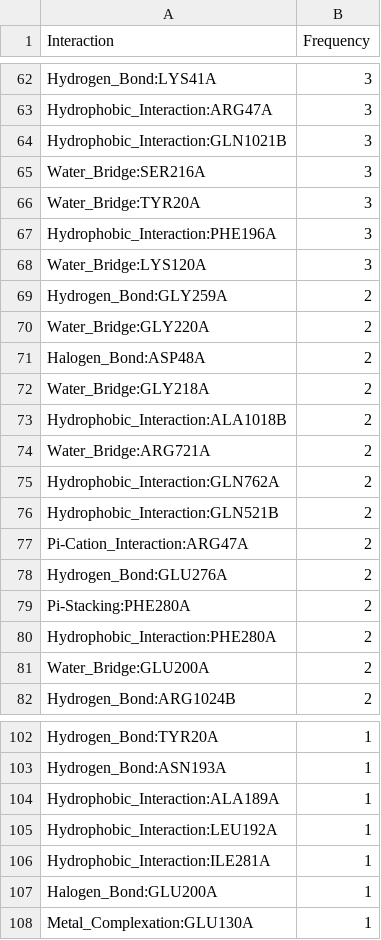
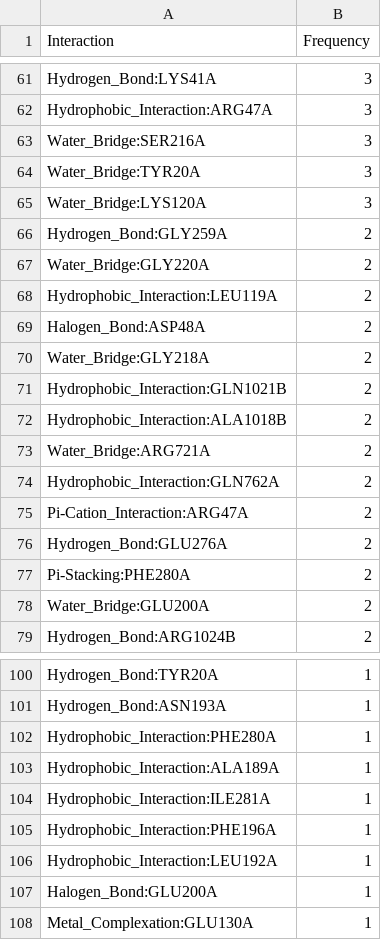
Before and after one commit to michabirklbauer/protein_docking, a CSV file: data/protein-tyrosine_phosphatase_1B/results/protein-tyrosine_phosphatase_1B_freq.csv, drawn as a sheet; only a part is shown, gaps mark what is left out; the diff covers the shown part only.

```diff
--- a/data/protein-tyrosine_phosphatase_1B/results/protein-tyrosine_phosphatase_1B_freq.csv
+++ b/data/protein-tyrosine_phosphatase_1B/results/protein-tyrosine_phosphatase_1B_freq.csv
@@ -63,6 +62,4 @@ Hydrogen_Bond:LYS41A;3
 Hydrophobic_Interaction:ARG47A;3
-Hydrophobic_Interaction:GLN1021B;3
 Water_Bridge:SER216A;3
 Water_Bridge:TYR20A;3
-Hydrophobic_Interaction:PHE196A;3
 Water_Bridge:LYS120A;3
@@ -70,4 +67,6 @@ Hydrogen_Bond:GLY259A;2
 Water_Bridge:GLY220A;2
+Hydrophobic_Interaction:LEU119A;2
 Halogen_Bond:ASP48A;2
 Water_Bridge:GLY218A;2
+Hydrophobic_Interaction:GLN1021B;2
 Hydrophobic_Interaction:ALA1018B;2
@@ -75,3 +74,2 @@ Water_Bridge:ARG721A;2
 Hydrophobic_Interaction:GLN762A;2
-Hydrophobic_Interaction:GLN521B;2
 Pi-Cation_Interaction:ARG47A;2
@@ -79,3 +77,2 @@ Hydrogen_Bond:GLU276A;2
 Pi-Stacking:PHE280A;2
-Hydrophobic_Interaction:PHE280A;2
 Water_Bridge:GLU200A;2
@@ -103,5 +101,7 @@ Hydrogen_Bond:TYR20A;1
 Hydrogen_Bond:ASN193A;1
+Hydrophobic_Interaction:PHE280A;1
 Hydrophobic_Interaction:ALA189A;1
+Hydrophobic_Interaction:ILE281A;1
+Hydrophobic_Interaction:PHE196A;1
 Hydrophobic_Interaction:LEU192A;1
-Hydrophobic_Interaction:ILE281A;1
 Halogen_Bond:GLU200A;1
```
Also changed, not shown: 8 added rows and 8 removed rows elsewhere in this file, 11 other files.
